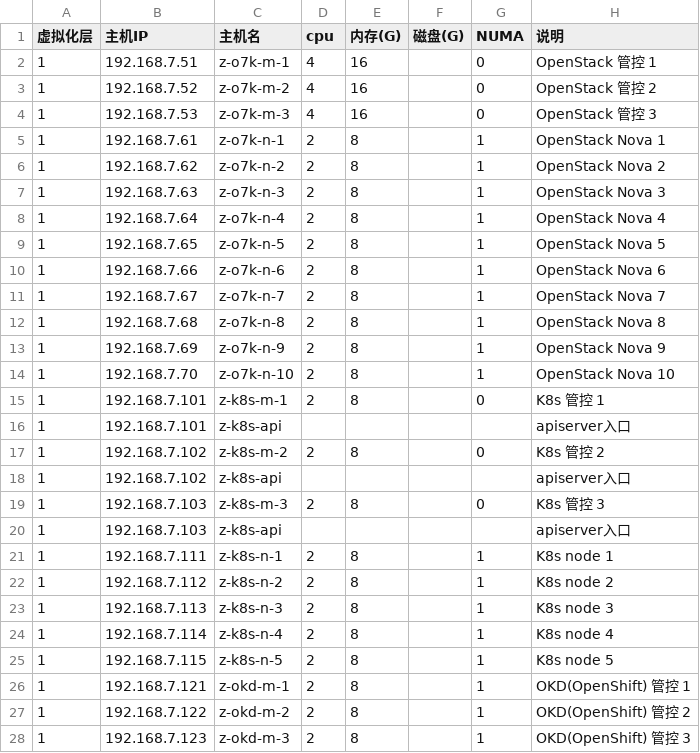
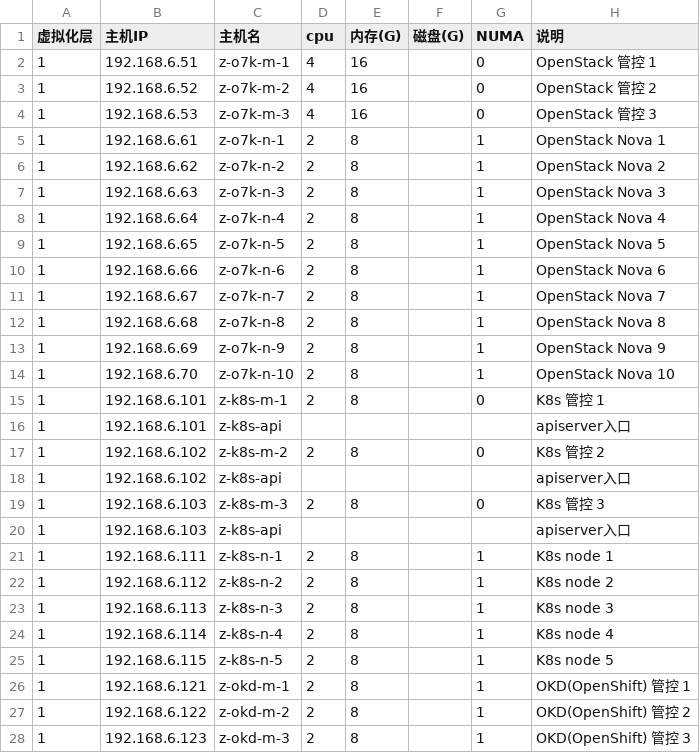
Before and after one commit to huataihuang/cloud-atlas, a CSV file: source/real/priv_cloud/priv_cloud_infra_2025/hosts.csv, drawn as a sheet; only a part is shown; the diff covers the shown part only.

```diff
--- a/source/real/priv_cloud/priv_cloud_infra_2025/hosts.csv
+++ b/source/real/priv_cloud/priv_cloud_infra_2025/hosts.csv
@@ -1,28 +1,28 @@
 虚拟化层,主机IP,主机名,cpu,内存(G),磁盘(G),NUMA,说明
-1,192.168.7.51,z-o7k-m-1,4,16,,0,OpenStack 管控 1
-1,192.168.7.52,z-o7k-m-2,4,16,,0,OpenStack 管控 2
-1,192.168.7.53,z-o7k-m-3,4,16,,0,OpenStack 管控 3
-1,192.168.7.61,z-o7k-n-1,2,8,,1,OpenStack Nova 1
-1,192.168.7.62,z-o7k-n-2,2,8,,1,OpenStack Nova 2
-1,192.168.7.63,z-o7k-n-3,2,8,,1,OpenStack Nova 3
-1,192.168.7.64,z-o7k-n-4,2,8,,1,OpenStack Nova 4
-1,192.168.7.65,z-o7k-n-5,2,8,,1,OpenStack Nova 5
-1,192.168.7.66,z-o7k-n-6,2,8,,1,OpenStack Nova 6
-1,192.168.7.67,z-o7k-n-7,2,8,,1,OpenStack Nova 7
-1,192.168.7.68,z-o7k-n-8,2,8,,1,OpenStack Nova 8
-1,192.168.7.69,z-o7k-n-9,2,8,,1,OpenStack Nova 9
-1,192.168.7.70,z-o7k-n-10,2,8,,1,OpenStack Nova 10
-1,192.168.7.101,z-k8s-m-1,2,8,,0,K8s 管控 1
-1,192.168.7.101,z-k8s-api,,,,,apiserver入口
-1,192.168.7.102,z-k8s-m-2,2,8,,0,K8s 管控 2
-1,192.168.7.102,z-k8s-api,,,,,apiserver入口
-1,192.168.7.103,z-k8s-m-3,2,8,,0,K8s 管控 3
-1,192.168.7.103,z-k8s-api,,,,,apiserver入口
-1,192.168.7.111,z-k8s-n-1,2,8,,1,K8s node 1
-1,192.168.7.112,z-k8s-n-2,2,8,,1,K8s node 2
-1,192.168.7.113,z-k8s-n-3,2,8,,1,K8s node 3
-1,192.168.7.114,z-k8s-n-4,2,8,,1,K8s node 4
-1,192.168.7.115,z-k8s-n-5,2,8,,1,K8s node 5
-1,192.168.7.121,z-okd-m-1,2,8,,1,OKD(OpenShift) 管控 1
-1,192.168.7.122,z-okd-m-2,2,8,,1,OKD(OpenShift) 管控 2
-1,192.168.7.123,z-okd-m-3,2,8,,1,OKD(OpenShift) 管控 3
+1,192.168.6.51,z-o7k-m-1,4,16,,0,OpenStack 管控 1
+1,192.168.6.52,z-o7k-m-2,4,16,,0,OpenStack 管控 2
+1,192.168.6.53,z-o7k-m-3,4,16,,0,OpenStack 管控 3
+1,192.168.6.61,z-o7k-n-1,2,8,,1,OpenStack Nova 1
+1,192.168.6.62,z-o7k-n-2,2,8,,1,OpenStack Nova 2
+1,192.168.6.63,z-o7k-n-3,2,8,,1,OpenStack Nova 3
+1,192.168.6.64,z-o7k-n-4,2,8,,1,OpenStack Nova 4
+1,192.168.6.65,z-o7k-n-5,2,8,,1,OpenStack Nova 5
+1,192.168.6.66,z-o7k-n-6,2,8,,1,OpenStack Nova 6
+1,192.168.6.67,z-o7k-n-7,2,8,,1,OpenStack Nova 7
+1,192.168.6.68,z-o7k-n-8,2,8,,1,OpenStack Nova 8
+1,192.168.6.69,z-o7k-n-9,2,8,,1,OpenStack Nova 9
+1,192.168.6.70,z-o7k-n-10,2,8,,1,OpenStack Nova 10
+1,192.168.6.101,z-k8s-m-1,2,8,,0,K8s 管控 1
+1,192.168.6.101,z-k8s-api,,,,,apiserver入口
+1,192.168.6.102,z-k8s-m-2,2,8,,0,K8s 管控 2
+1,192.168.6.102,z-k8s-api,,,,,apiserver入口
+1,192.168.6.103,z-k8s-m-3,2,8,,0,K8s 管控 3
+1,192.168.6.103,z-k8s-api,,,,,apiserver入口
+1,192.168.6.111,z-k8s-n-1,2,8,,1,K8s node 1
+1,192.168.6.112,z-k8s-n-2,2,8,,1,K8s node 2
+1,192.168.6.113,z-k8s-n-3,2,8,,1,K8s node 3
+1,192.168.6.114,z-k8s-n-4,2,8,,1,K8s node 4
+1,192.168.6.115,z-k8s-n-5,2,8,,1,K8s node 5
+1,192.168.6.121,z-okd-m-1,2,8,,1,OKD(OpenShift) 管控 1
+1,192.168.6.122,z-okd-m-2,2,8,,1,OKD(OpenShift) 管控 2
+1,192.168.6.123,z-okd-m-3,2,8,,1,OKD(OpenShift) 管控 3
```
Also changed, not shown: 7 added rows, 1 removed row and 51 edited cells elsewhere in this file, 38 other files.
